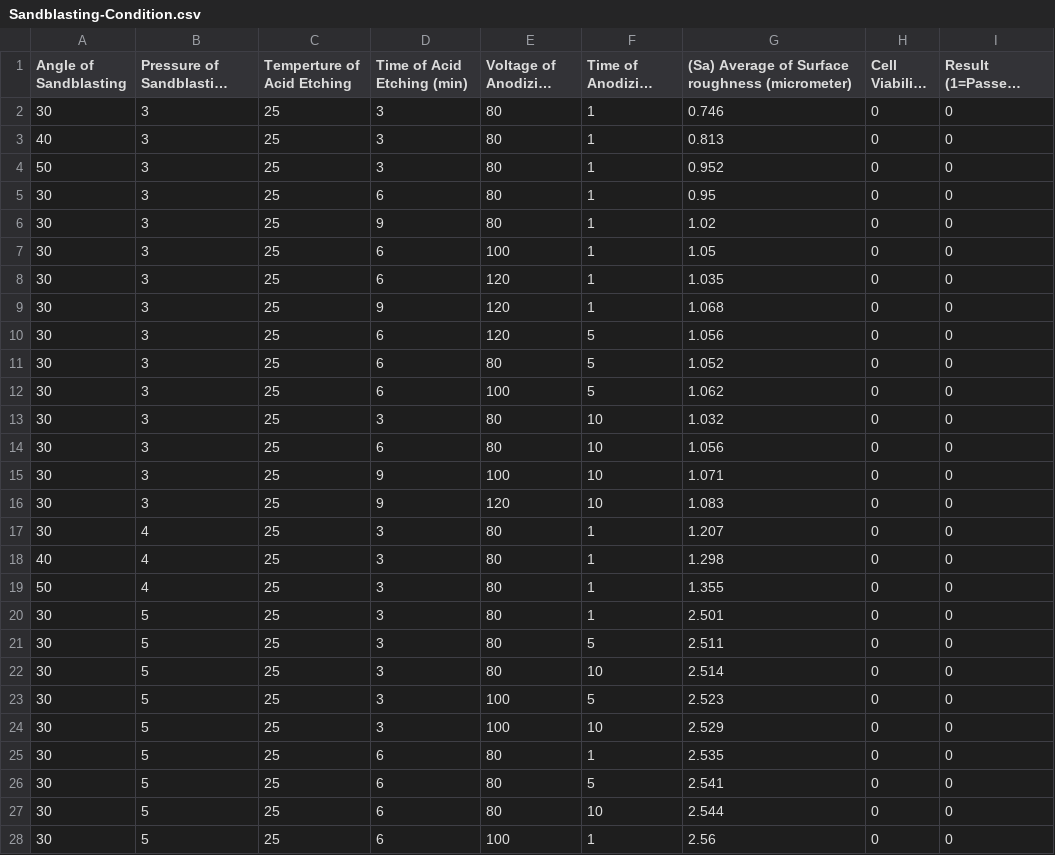
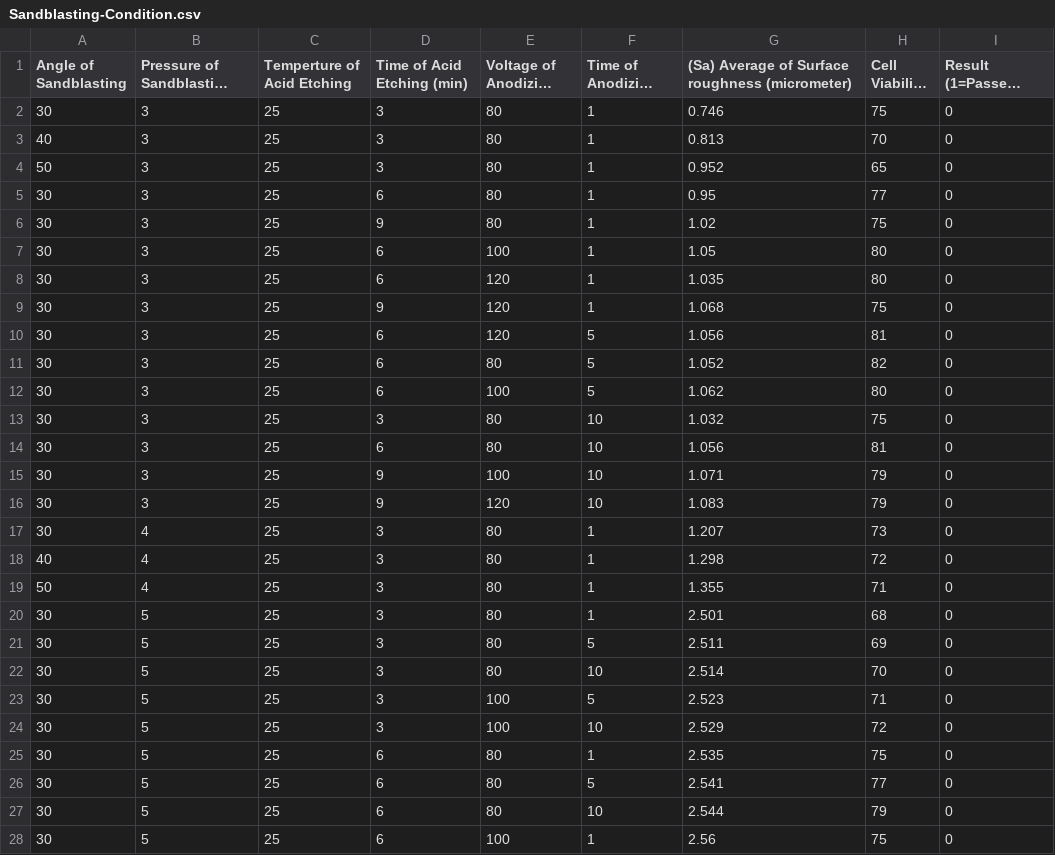
Before and after one commit to farshidhesami/End_to_End_ML_Dental_Implant_Sandblasting, a CSV file: data/Sandblasting-Condition.csv, drawn as a sheet; only a part is shown; long unchanged cells end in …; the diff covers the shown part only; the diff names each change by its address in the sheet, - before the commit and + after, or states it on an @@ line.

```diff
--- a/data/Sandblasting-Condition.csv
+++ b/data/Sandblasting-Condition.csv
-H2 (Cell Viability (%)): 0
+H2 (Cell Viability (%)): 75
-H3 (Cell Viability (%)): 0
+H3 (Cell Viability (%)): 70
-H4 (Cell Viability (%)): 0
+H4 (Cell Viability (%)): 65
-H5 (Cell Viability (%)): 0
+H5 (Cell Viability (%)): 77
-H6 (Cell Viability (%)): 0
+H6 (Cell Viability (%)): 75
-H7:H8 (Cell Viability (%)): 0
+H7:H8 (Cell Viability (%)): 80
-H9 (Cell Viability (%)): 0
+H9 (Cell Viability (%)): 75
-H10 (Cell Viability (%)): 0
+H10 (Cell Viability (%)): 81
-H11 (Cell Viability (%)): 0
+H11 (Cell Viability (%)): 82
-H12 (Cell Viability (%)): 0
+H12 (Cell Viability (%)): 80
-H13 (Cell Viability (%)): 0
+H13 (Cell Viability (%)): 75
-H14 (Cell Viability (%)): 0
+H14 (Cell Viability (%)): 81
-H15:H16 (Cell Viability (%)): 0
+H15:H16 (Cell Viability (%)): 79
-H17 (Cell Viability (%)): 0
+H17 (Cell Viability (%)): 73
-H18 (Cell Viability (%)): 0
+H18 (Cell Viability (%)): 72
-H19 (Cell Viability (%)): 0
+H19 (Cell Viability (%)): 71
-H20 (Cell Viability (%)): 0
+H20 (Cell Viability (%)): 68
-H21 (Cell Viability (%)): 0
+H21 (Cell Viability (%)): 69
-H22 (Cell Viability (%)): 0
+H22 (Cell Viability (%)): 70
-H23 (Cell Viability (%)): 0
+H23 (Cell Viability (%)): 71
-H24 (Cell Viability (%)): 0
+H24 (Cell Viability (%)): 72
-H25 (Cell Viability (%)): 0
+H25 (Cell Viability (%)): 75
-H26 (Cell Viability (%)): 0
+H26 (Cell Viability (%)): 77
-H27 (Cell Viability (%)): 0
+H27 (Cell Viability (%)): 79
-H28 (Cell Viability (%)): 0
+H28 (Cell Viability (%)): 75
```
Also changed, not shown: 51 edited cells elsewhere in this file, 2 other files.
